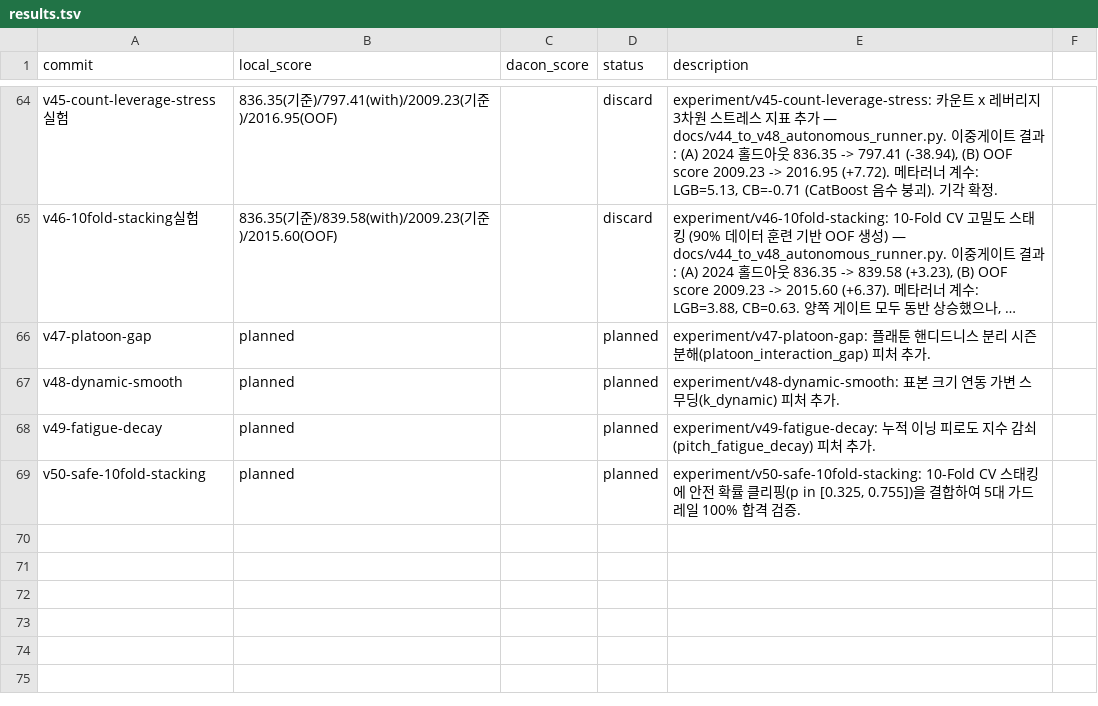
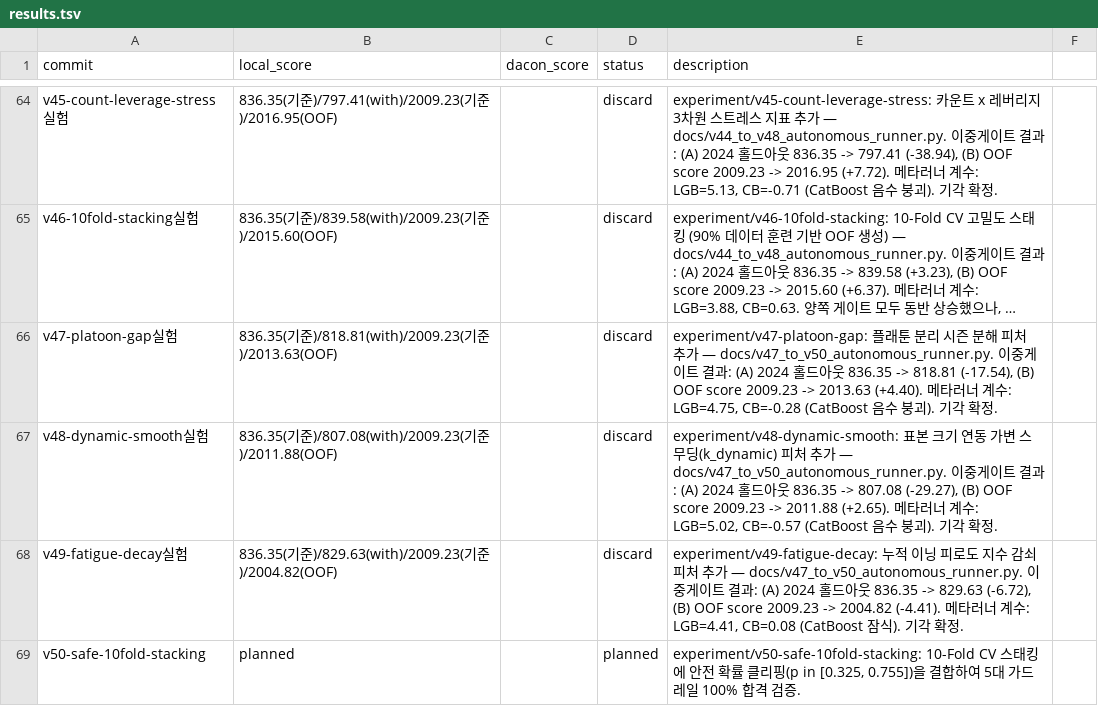
Before and after one commit to Just-Simple0/LG-Aimers-Gemini, a TSV file: results.tsv, drawn as a sheet; only a part is shown, gaps mark what is left out; long unchanged cells end in …; removed rows and columns are numbered as before the commit, all else as after; the diff names each change by its address in the sheet, - before the commit and + after, or states it on an @@ line.

```diff
--- a/results.tsv
+++ b/results.tsv
-row 66: v47-platoon-gap | planned |  | planned | experiment/v47-platoon-gap: 플래툰 핸디드니스 분리 시즌 분해(platoon_interaction_gap) 피처 추가.
-row 67: v48-dynamic-smooth | planned |  | planned | experiment/v48-dynamic-smooth: 표본 크기 연동 가변 스무딩(k_dynamic) 피처 추가.
-row 68: v49-fatigue-decay | planned |  | planned | experiment/v49-fatigue-decay: 누적 이닝 피로도 지수 감쇠(pitch_fatigue_decay) 피처 추가.
+row 66: v47-platoon-gap실험 | 836.35(기준)/818.81(with)/2009.23(기준)/2013.63(OOF) |  | discard | experiment/v47-platoon-gap: 플래툰 분리 시즌 분해 피처 추가 — docs/v47_to_v50_autonomous_runner.py. 이중게이트 결과: (A) 2024 홀드아웃 836.35 -> 818.81 (-17.54), (B) OOF score 2009.23 -> 2013.63 (+4.40). 메타러너 계수: LGB=4.75, CB=-0.28 (CatBoost 음수 붕괴). 기각 확정.
+row 67: v48-dynamic-smooth실험 | 836.35(기준)/807.08(with)/2009.23(기준)/2011.88(OOF) |  | discard | experiment/v48-dynamic-smooth: 표본 크기 연동 가변 스무딩(k_dynamic) 피처 추가 — docs/v47_to_v50_autonomous_runner.py. 이중게이트 결과: (A) 2024 홀드아웃 836.35 -> 807.08 (-29.27), (B) OOF score 2009.23 -> 2011.88 (+2.65). 메타러너 계수: LGB=5.02, CB=-0.57 (CatBoost 음수 붕괴). 기각 확정.
+row 68: v49-fatigue-decay실험 | 836.35(기준)/829.63(with)/2009.23(기준)/2004.82(OOF) |  | discard | experiment/v49-fatigue-decay: 누적 이닝 피로도 지수 감쇠 피처 추가 — docs/v47_to_v50_autonomous_runner.py. 이중게이트 결과: (A) 2024 홀드아웃 836.35 -> 829.63 (-6.72), (B) OOF score 2009.23 -> 2004.82 (-4.41). 메타러너 계수: LGB=4.41, CB=0.08 (CatBoost 잠식). 기각 확정.
```
Also changed, not shown: 2 other files.
